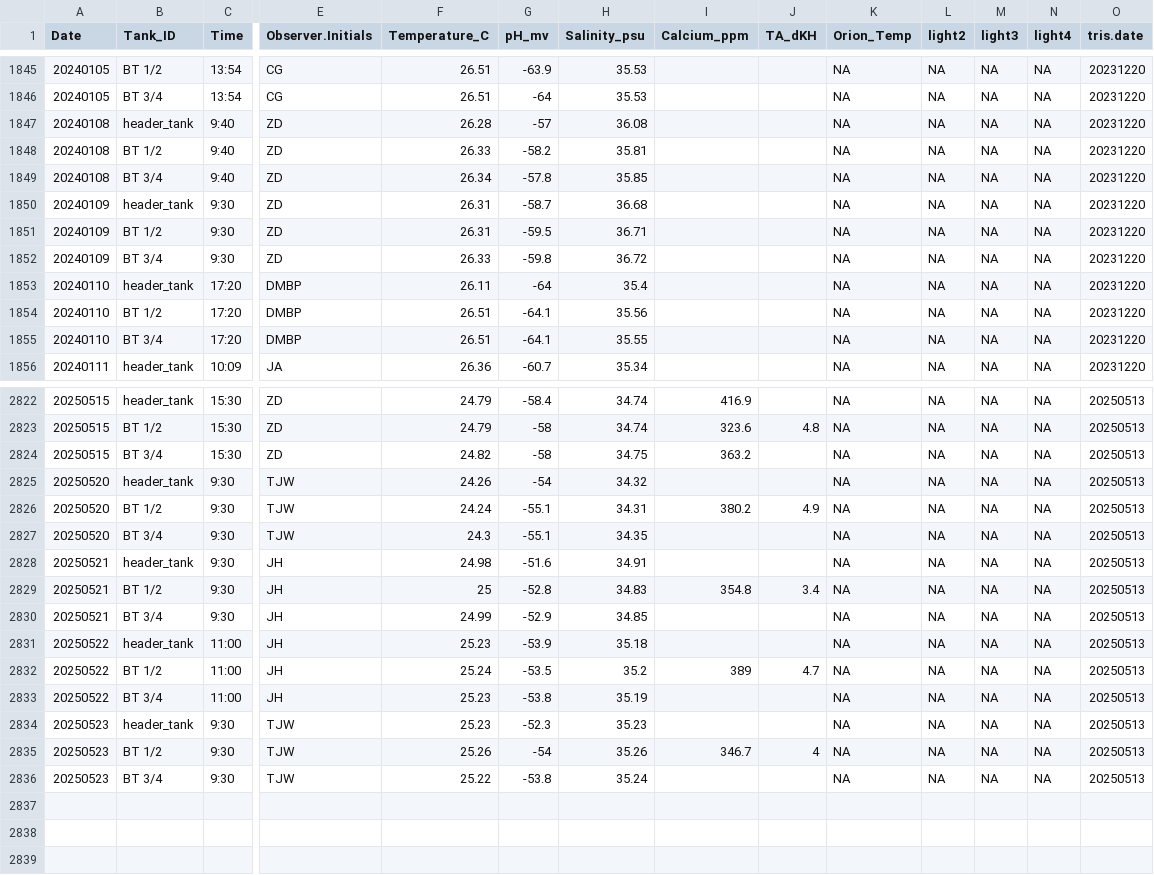
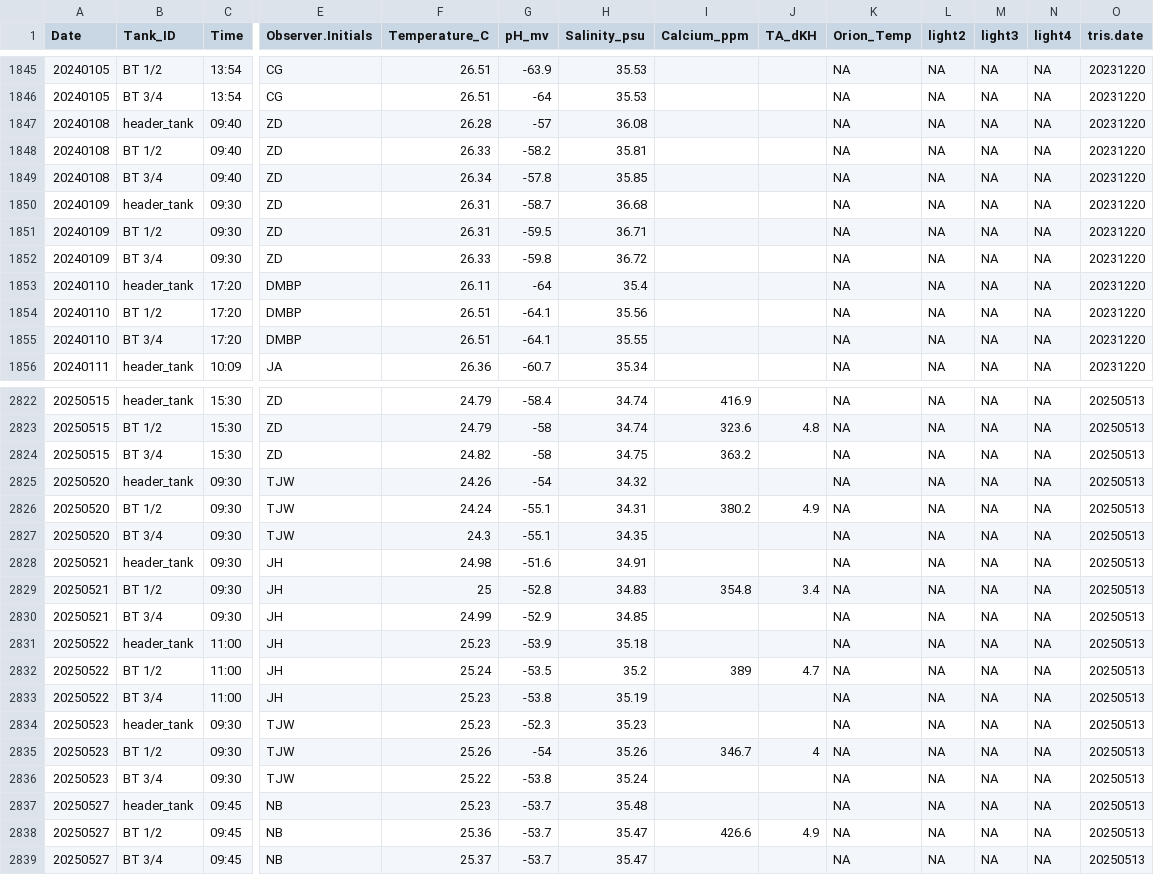
Before and after one commit to Putnam-Lab/CBLS_Wetlab, a CSV file: Data/Daily_measurements_tracking.csv, drawn as a sheet; only a part is shown, gaps mark what is left out; rows hold the shown columns only; the diff covers the shown part only; the diff names each change by its address in the sheet, - before the commit and + after, or states it on an @@ line.

```diff
--- a/Data/Daily_measurements_tracking.csv
+++ b/Data/Daily_measurements_tracking.csv
-C1847:C1849 (Time): 9:40
+C1847:C1849 (Time): 09:40
-C1850:C1852 (Time): 9:30
+C1850:C1852 (Time): 09:30
-C2825:C2830 (Time): 9:30
+C2825:C2830 (Time): 09:30
-C2834:C2836 (Time): 9:30
+C2834:C2836 (Time): 09:30
+row 2837: 20250527 | header_tank | 09:45 | NB | 25.23 | -53.7 | 35.48 |  |  | NA | NA | NA | NA | 20250513
+row 2838: 20250527 | BT 1/2 | 09:45 | NB | 25.36 | -53.7 | 35.47 | 426.6 | 4.9 | NA | NA | NA | NA | 20250513
+row 2839: 20250527 | BT 3/4 | 09:45 | NB | 25.37 | -53.7 | 35.47 |  |  | NA | NA | NA | NA | 20250513
```
Also changed, not shown: 112 edited cells elsewhere in this file, 3 other files.
